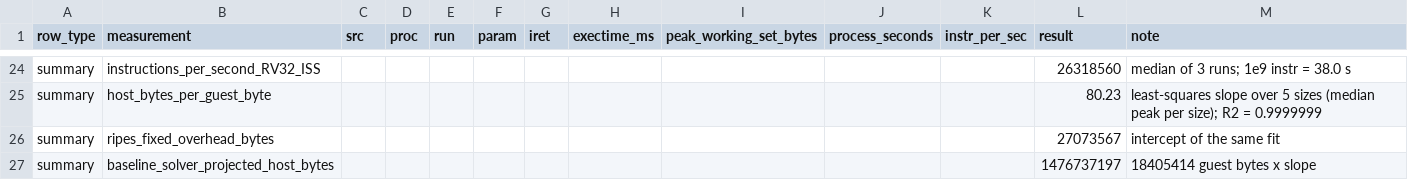
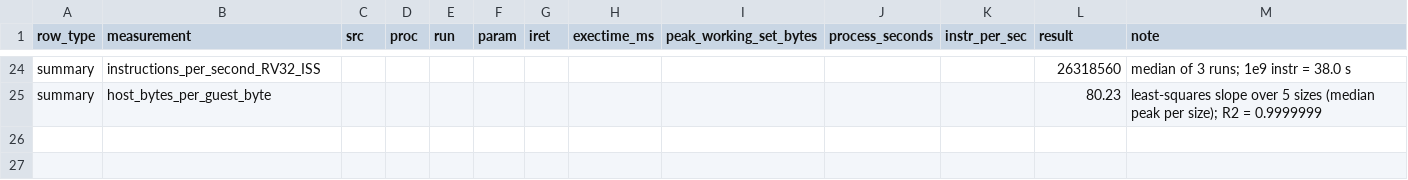
Before and after one commit to todoroki0910/minirubik, a CSV file: stage1/results.csv, drawn as a sheet; only a part is shown, gaps mark what is left out; the diff names each change by its address in the sheet, - before the commit and + after, or states it on an @@ line.

Commit message:
Remove unnecessary summary rows from results.csv
Removed two summary rows related to overhead and projected host bytes.

```diff
--- a/stage1/results.csv
+++ b/stage1/results.csv
-row 26: summary | ripes_fixed_overhead_bytes |  |  |  |  |  |  |  |  |  | 27073567 | intercept of the same fit
-row 27: summary | baseline_solver_projected_host_bytes |  |  |  |  |  |  |  |  |  | 1476737197 | 18405414 guest bytes x slope
```
